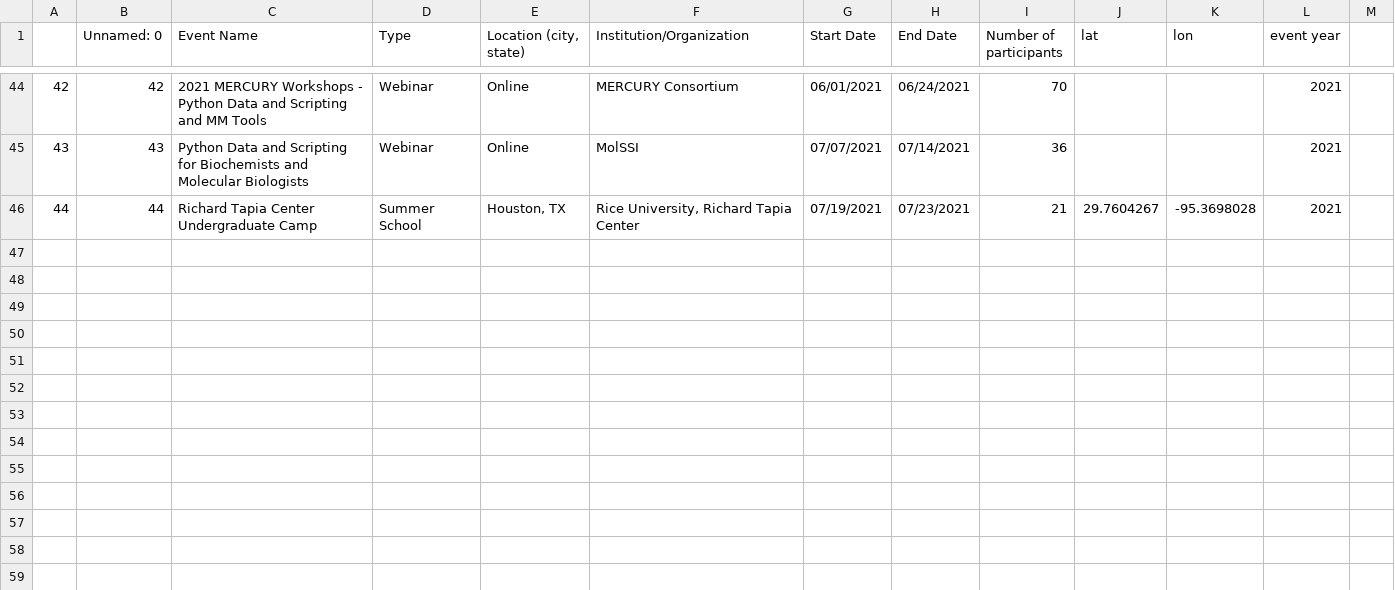
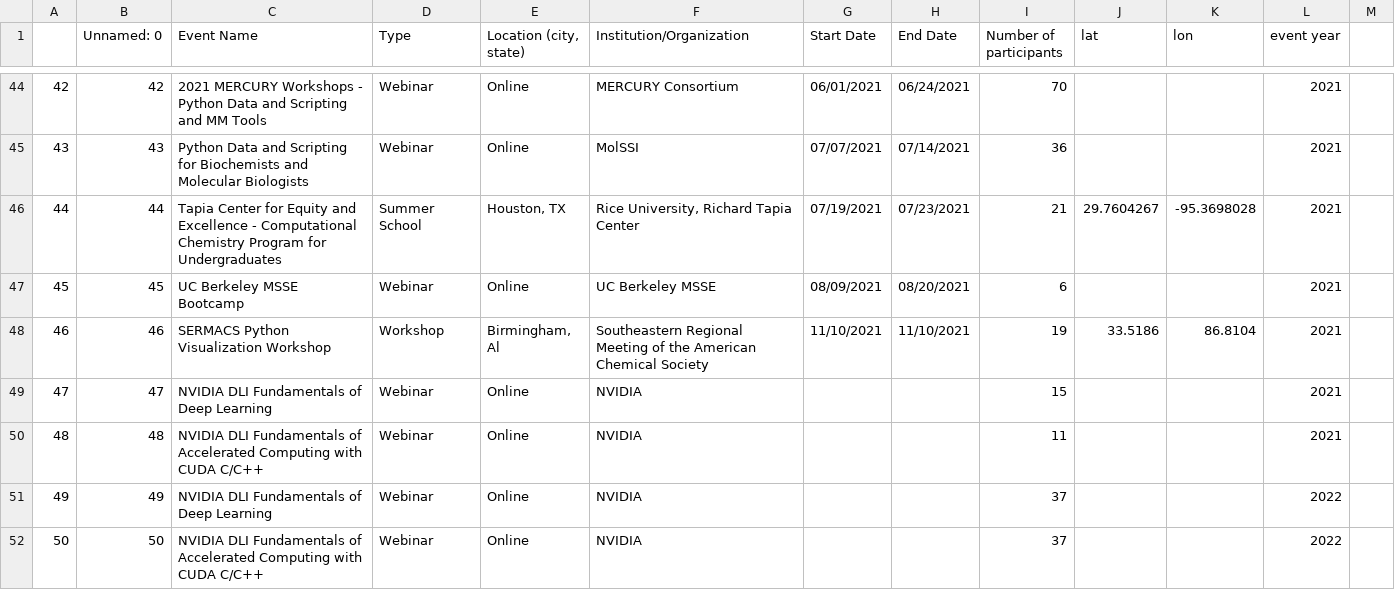
Before and after one commit to MolSSI-Education/molssi-education.github.io, a CSV file: assets/education-events.csv, drawn as a sheet; only a part is shown, gaps mark what is left out; the diff covers the shown part only.

Commit message:
update education events list

```diff
--- a/assets/education-events.csv
+++ b/assets/education-events.csv
@@ -45,2 +45,8 @@
 43,43,"Python Data and Scripting for Biochemists and Molecular Biologists",Webinar,Online,MolSSI,07/07/2021,07/14/2021,36,,,2021
-44,44,Richard Tapia Center Undergraduate Camp,Summer School,"Houston, TX","Rice University, Richard Tapia Center",07/19/2021,07/23/2021,21,29.7604267,-95.3698028,2021
+44,44,Tapia Center for Equity and Excellence - Computational Chemistry Program for Undergraduates,Summer School,"Houston, TX","Rice University, Richard Tapia Center",07/19/2021,07/23/2021,21,29.7604267,-95.3698028,2021
+45,45,UC Berkeley MSSE Bootcamp, Webinar, Online, UC Berkeley MSSE, 08/09/2021, 08/20/2021,6,,,2021
+46,46,SERMACS Python Visualization Workshop, Workshop,"Birmingham, Al", Southeastern Regional Meeting of the American Chemical Society,11/10/2021,11/10/2021, 19, 33.5186, 86.8104, 2021
+47,47,NVIDIA DLI Fundamentals of Deep Learning, Webinar, Online, NVIDIA,,,15,,,2021
+48,48,NVIDIA DLI Fundamentals of Accelerated Computing with CUDA C/C++, Webinar, Online, NVIDIA,,,11,,,2021
+49,49,NVIDIA DLI Fundamentals of Deep Learning, Webinar, Online, NVIDIA,,,37,,,2022
+50,50,NVIDIA DLI Fundamentals of Accelerated Computing with CUDA C/C++, Webinar, Online, NVIDIA,,,37,,,2022
```
Also changed, not shown: 7 added rows elsewhere in this file.
